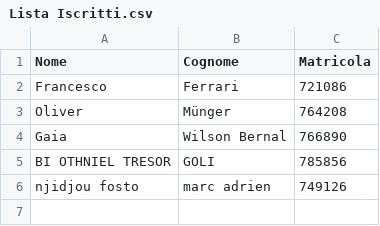
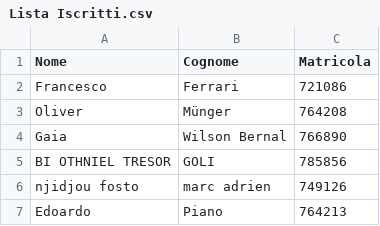
Before and after one commit to AndreaPRF/Pre-appello-dicembre-2026-Basi-Di-Dati-I, a CSV file: Lista Iscritti.csv, drawn as a sheet; the diff names each change by its address in the sheet, - before the commit and + after, or states it on an @@ line.

Commit message:
Add Edoardo Piano to the list and clean up
Added a new entry for Edoardo Piano and removed an empty line.

```diff
--- a/Lista Iscritti.csv
+++ b/Lista Iscritti.csv
+row 7: Edoardo | Piano | 764213
```
